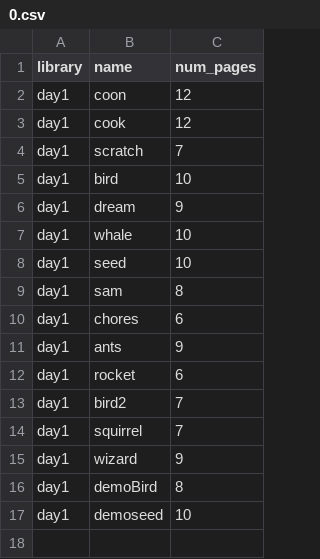
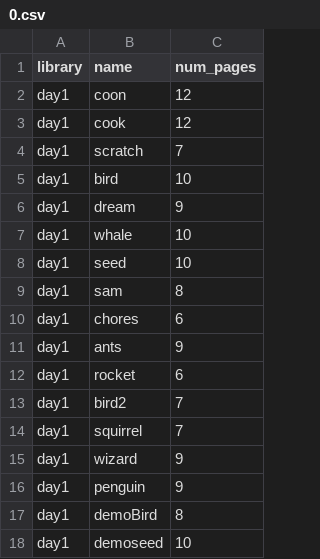
Before and after one commit to philest/ST-messenger, a CSV file: lib/curriculum_versions/0.csv, drawn as a sheet; the diff names each change by its address in the sheet, - before the commit and + after, or states it on an @@ line.

Commit message:
add penguin pam script

```diff
--- a/lib/curriculum_versions/0.csv
+++ b/lib/curriculum_versions/0.csv
+row 16: day1 | penguin | 9
```
Also changed, not shown: lib/curriculum_versions/1.csv, 1 other file.
